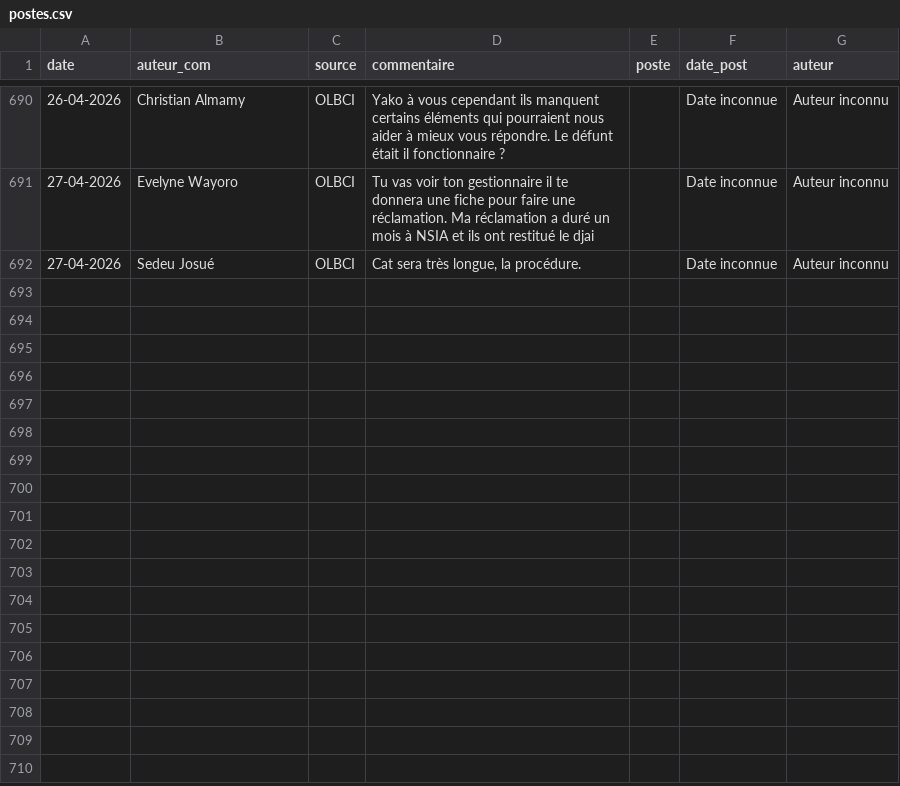
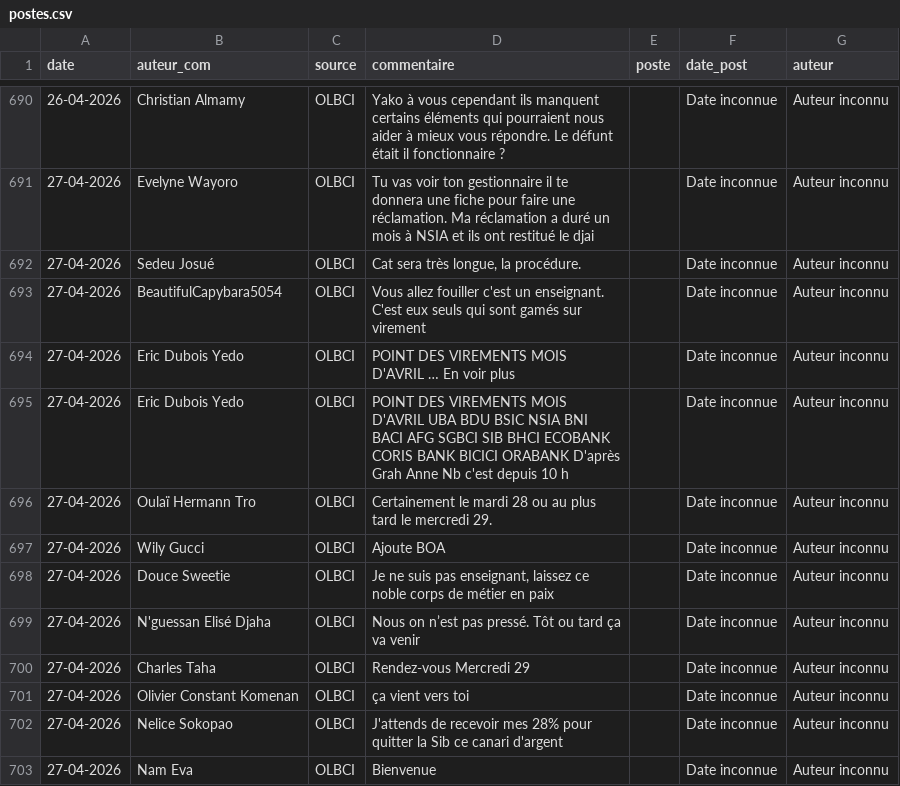
Before and after one commit to Develop-market/Analyse-de-Sentiments, a CSV file: postes.csv, drawn as a sheet; only a part is shown, gaps mark what is left out; ↵ is a line break in a cell; the diff names each change by its address in the sheet, - before the commit and + after, or states it on an @@ line.

```diff
--- a/postes.csv
+++ b/postes.csv
+row 693: 27-04-2026 | BeautifulCapybara5054 | OLBCI | Vous allez fouiller c'est un enseignant. C'est eux seuls qui sont gamés sur virement |  | Date inconnue | Auteur inconnu
+row 694: 27-04-2026 | Eric Dubois Yedo | OLBCI | POINT DES VIREMENTS MOIS D'AVRIL … En voir plus |  | Date inconnue | Auteur inconnu
+row 695: 27-04-2026 | Eric Dubois Yedo | OLBCI | POINT DES VIREMENTS MOIS D'AVRIL UBA BDU BSIC NSIA BNI BACI AFG SGBCI SIB BHCI ECOBANK CORIS BANK BICICI ORABANK D'après ↵ Grah Anne Nb c'est depuis 10 h |  | Date inconnue | Auteur inconnu
+row 696: 27-04-2026 | Oulaï Hermann Tro | OLBCI | Certainement le mardi 28 ou au plus tard le mercredi 29. |  | Date inconnue | Auteur inconnu
+row 697: 27-04-2026 | Wily Gucci | OLBCI | Ajoute BOA |  | Date inconnue | Auteur inconnu
+row 698: 27-04-2026 | Douce Sweetie | OLBCI | Je ne suis pas enseignant, laissez ce noble corps de métier en paix |  | Date inconnue | Auteur inconnu
+row 699: 27-04-2026 | N'guessan Elisé Djaha | OLBCI | Nous on n’est pas pressé. Tôt ou tard ça va venir |  | Date inconnue | Auteur inconnu
+row 700: 27-04-2026 | Charles Taha | OLBCI | Rendez-vous Mercredi 29 |  | Date inconnue | Auteur inconnu
+row 701: 27-04-2026 | Olivier Constant Komenan | OLBCI | ça vient vers toi |  | Date inconnue | Auteur inconnu
+row 702: 27-04-2026 | Nelice Sokopao | OLBCI | J'attends de recevoir mes 28% pour quitter la Sib ce canari d'argent |  | Date inconnue | Auteur inconnu
+row 703: 27-04-2026 | Nam Eva | OLBCI | Bienvenue |  | Date inconnue | Auteur inconnu
```
Also changed, not shown: 5 other files.
